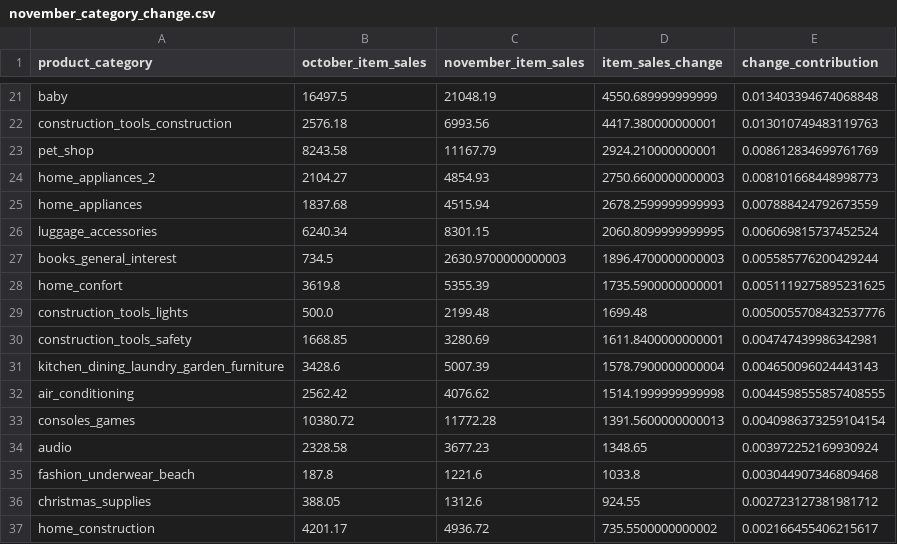
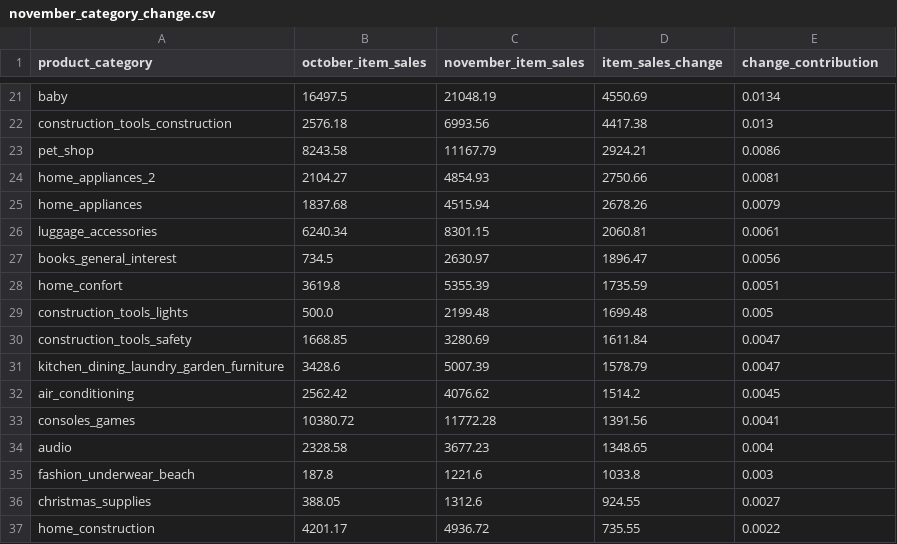
Before and after one commit to mingeon-t4r/01_sales_analysis, a CSV file: reports/november_category_change.csv, drawn as a sheet; only a part is shown, gaps mark what is left out; the diff covers the shown part only; the diff names each change by its address in the sheet, - before the commit and + after, or states it on an @@ line.

```diff
--- a/reports/november_category_change.csv
+++ b/reports/november_category_change.csv
-D21 (item_sales_change): 4550.689999999999
+D21 (item_sales_change): 4550.69
-E21 (change_contribution): 0.013403394674068848
+E21 (change_contribution): 0.0134
-D22 (item_sales_change): 4417.380000000001
+D22 (item_sales_change): 4417.38
-E22 (change_contribution): 0.013010749483119763
+E22 (change_contribution): 0.013
-D23 (item_sales_change): 2924.210000000001
+D23 (item_sales_change): 2924.21
-E23 (change_contribution): 0.008612834699761769
+E23 (change_contribution): 0.0086
-D24 (item_sales_change): 2750.6600000000003
+D24 (item_sales_change): 2750.66
-E24 (change_contribution): 0.008101668448998773
+E24 (change_contribution): 0.0081
-D25 (item_sales_change): 2678.2599999999993
+D25 (item_sales_change): 2678.26
-E25 (change_contribution): 0.007888424792673559
+E25 (change_contribution): 0.0079
-D26 (item_sales_change): 2060.8099999999995
+D26 (item_sales_change): 2060.81
-E26 (change_contribution): 0.006069815737452524
+E26 (change_contribution): 0.0061
-C27 (november_item_sales): 2630.9700000000003
+C27 (november_item_sales): 2630.97
-D27 (item_sales_change): 1896.4700000000003
+D27 (item_sales_change): 1896.47
-E27 (change_contribution): 0.005585776200429244
+E27 (change_contribution): 0.0056
-D28 (item_sales_change): 1735.5900000000001
+D28 (item_sales_change): 1735.59
-E28 (change_contribution): 0.0051119275895231625
+E28 (change_contribution): 0.0051
-E29 (change_contribution): 0.0050055708432537776
+E29 (change_contribution): 0.005
-D30 (item_sales_change): 1611.8400000000001
+D30 (item_sales_change): 1611.84
-E30 (change_contribution): 0.004747439986342981
+E30 (change_contribution): 0.0047
-D31 (item_sales_change): 1578.7900000000004
+D31 (item_sales_change): 1578.79
-E31 (change_contribution): 0.004650096024443143
+E31 (change_contribution): 0.0047
-D32 (item_sales_change): 1514.1999999999998
+D32 (item_sales_change): 1514.2
-E32 (change_contribution): 0.0044598555857408555
+E32 (change_contribution): 0.0045
-D33 (item_sales_change): 1391.5600000000013
+D33 (item_sales_change): 1391.56
-E33 (change_contribution): 0.0040986373259104154
+E33 (change_contribution): 0.0041
-E34 (change_contribution): 0.003972252169930924
+E34 (change_contribution): 0.004
-E35 (change_contribution): 0.003044907346809468
+E35 (change_contribution): 0.003
-E36 (change_contribution): 0.002723127381981712
+E36 (change_contribution): 0.0027
-D37 (item_sales_change): 735.5500000000002
+D37 (item_sales_change): 735.55
-E37 (change_contribution): 0.002166455406215617
+E37 (change_contribution): 0.0022
```
Also changed, not shown: 80 edited cells elsewhere in this file, reports/december_category_change.csv, 3 other files.
